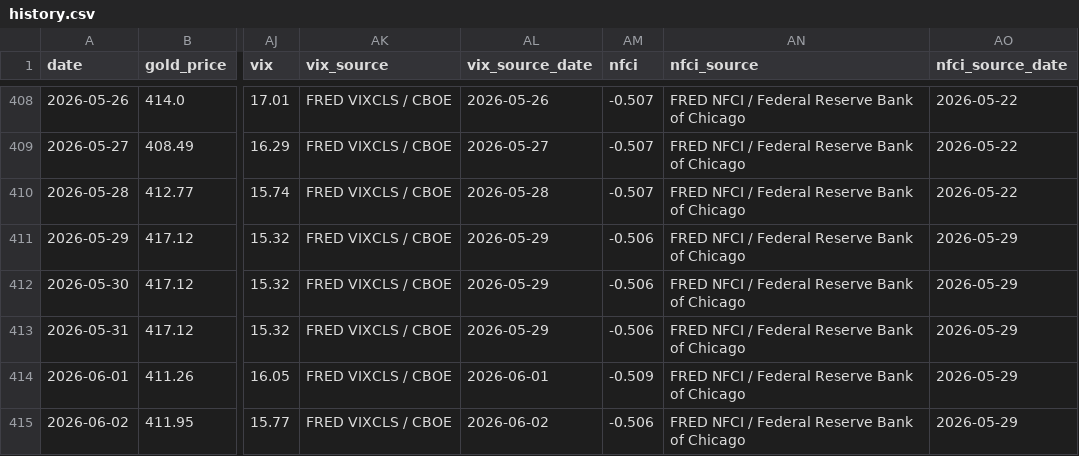
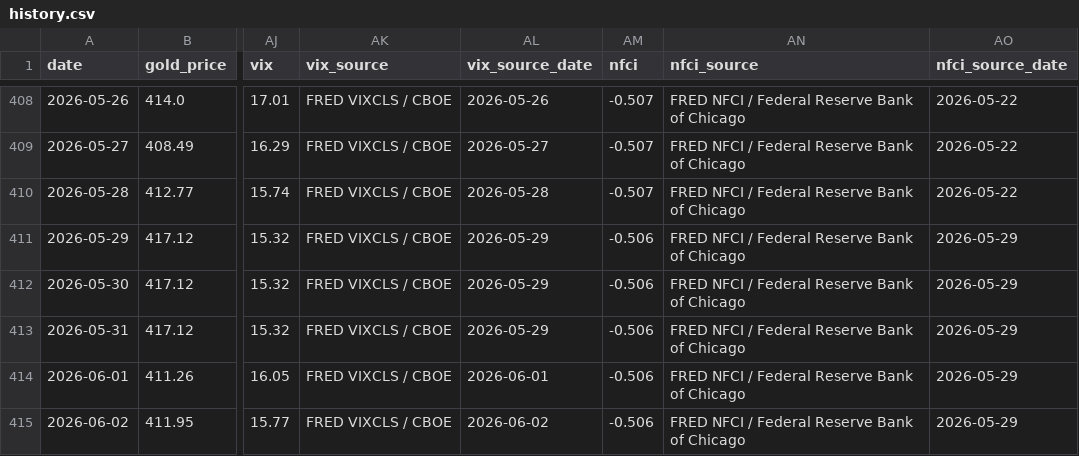
Before and after one commit to lihaoyuan-afk/github-ai-daily-report, a CSV file: GoldHunter/data/history.csv, drawn as a sheet; only a part is shown, gaps mark what is left out; the diff covers the shown part only; the diff names each change by its address in the sheet, - before the commit and + after, or states it on an @@ line.

```diff
--- a/GoldHunter/data/history.csv
+++ b/GoldHunter/data/history.csv
-AM414 (nfci): -0.509
+AM414 (nfci): -0.506
```
Also changed, not shown: 83 edited cells elsewhere in this file, 3 other files.
